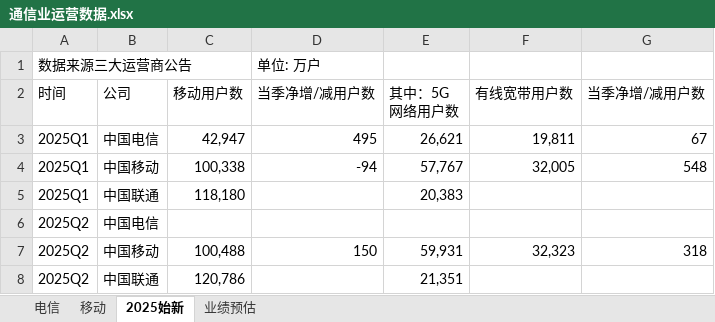
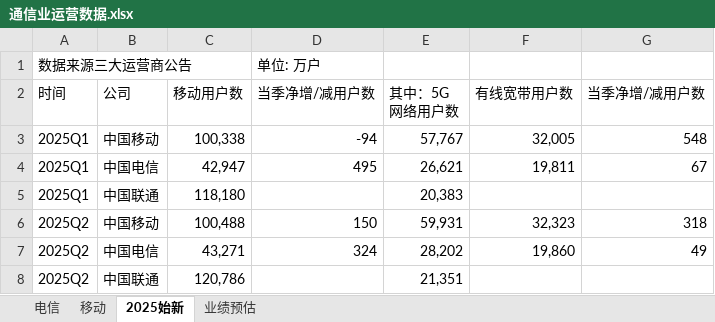
Before and after one commit to goddices/gupiao-shuju, an Excel workbook: 数据/通信业运营数据.xlsx, sheet 2025始新, drawn as a sheet; values as stored, in another font and other column widths than the file's, no borders; removed rows and columns are numbered as before the commit, all else as after; the diff names each change by its address in the sheet, - before the commit and + after, or states it on an @@ line.

```diff
--- a/数据/通信业运营数据.xlsx (sheet 2025始新)
+++ b/数据/通信业运营数据.xlsx (sheet 2025始新)
@@ row 4 moved to row 3: 2025Q1 @@
-row 6: 2025Q2 | 中国电信
+row 7: 2025Q2 | 中国电信 | 43,271 | 324 | 28,202 | 19,860 | 49
```
Also changed, not shown: sheet 业绩预估, 1 other file.
